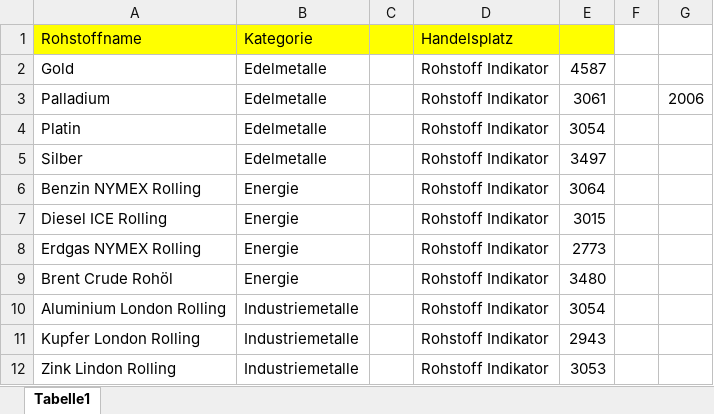
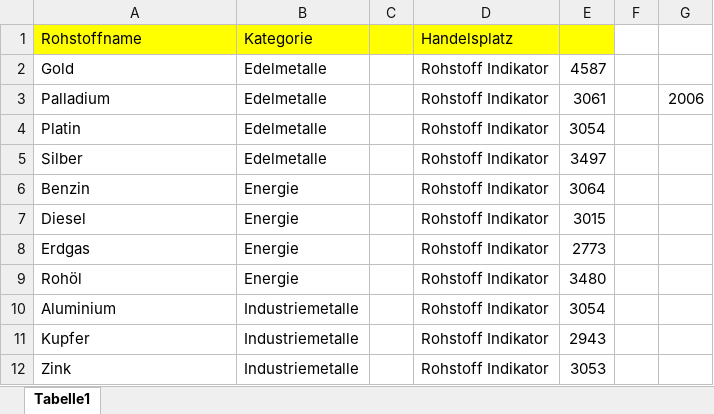
Before and after one commit to NilsKellermann/PortfolioBro, an Excel workbook: Files/DatenUebersichtC.xlsx, sheet Tabelle1, drawn as a sheet; values as stored, in another font and other column widths than the file's, no borders; the diff names each change by its address in the sheet, - before the commit and + after, or states it on an @@ line.

```diff
--- a/Files/DatenUebersichtC.xlsx (sheet Tabelle1)
+++ b/Files/DatenUebersichtC.xlsx (sheet Tabelle1)
-A6: Benzin NYMEX Rolling
+A6: Benzin
-A7: Diesel ICE Rolling
+A7: Diesel
-A8: Erdgas NYMEX Rolling
+A8: Erdgas
-A9: Brent Crude Rohöl
+A9: Rohöl
-A10: Aluminium London Rolling
+A10: Aluminium
-A11: Kupfer London Rolling
+A11: Kupfer
-A12: Zink Lindon Rolling
+A12: Zink
```
Also changed, not shown: Files/ImportsheetCommodities.xlsx, 16 other files.
